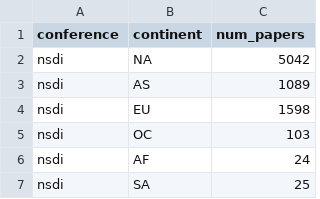
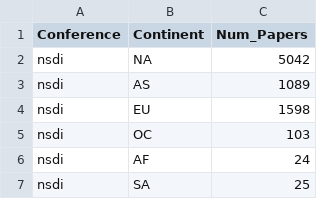
Before and after one commit to Marina-LA/Conference-Data-Plots, a CSV file: ProcessedData/unifiedCitationsData.csv, drawn as a sheet; only a part is shown.

Commit message:
Fix CSV typos

```diff
--- a/ProcessedData/unifiedCitationsData.csv
+++ b/ProcessedData/unifiedCitationsData.csv
@@ -1,2 +1,2 @@
-conference,continent,num_papers
+Conference,Continent,Num_Papers
 nsdi,NA,5042
```
Also changed, not shown: ProcessedData/unifiedPaperData.csv.
